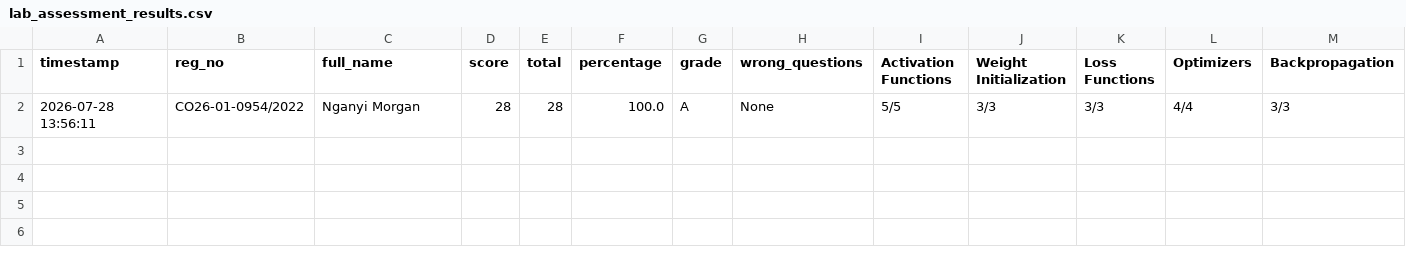
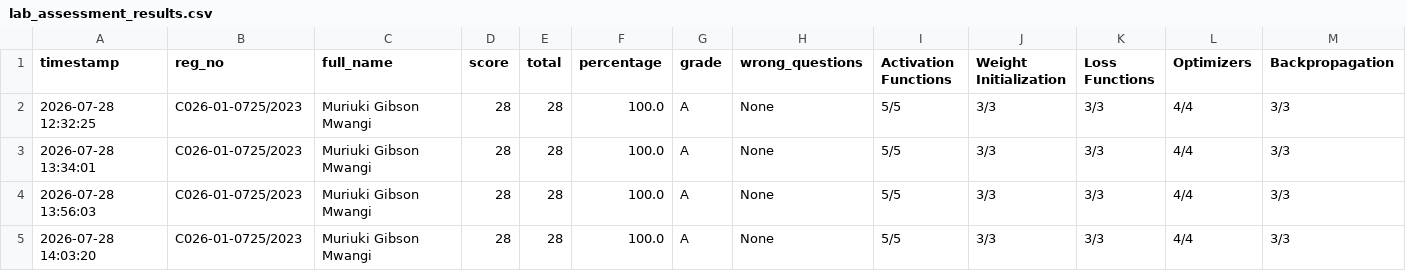
Before and after one commit to sirrom/4th-year-assignments-, a CSV file: lab_results/lab_assessment_results.csv, drawn as a sheet; only a part is shown; addresses are those after the commit; rows hold the shown columns only; the diff names each change by its address in the sheet, - before the commit and + after, or states it on an @@ line.

Commit message:
Result: C026-01-0725/2023 28/28 Grade A

```diff
--- a/lab_results/lab_assessment_results.csv
+++ b/lab_results/lab_assessment_results.csv
+row 2: 2026-07-28 12:32:25 | C026-01-0725/2023 | Muriuki Gibson Mwangi | 28 | 28 | 100.0 | A | None | 5/5 | 3/3 | 3/3 | 4/4 | 3/3
+row 3: 2026-07-28 13:34:01 | C026-01-0725/2023 | Muriuki Gibson Mwangi | 28 | 28 | 100.0 | A | None | 5/5 | 3/3 | 3/3 | 4/4 | 3/3
-A4 (timestamp): 2026-07-28 13:56:11
+A4 (timestamp): 2026-07-28 13:56:03
-B4 (reg_no): CO26-01-0954/2022
+B4 (reg_no): C026-01-0725/2023
-C4 (full_name): Nganyi Morgan
+C4 (full_name): Muriuki Gibson Mwangi
+row 5: 2026-07-28 14:03:20 | C026-01-0725/2023 | Muriuki Gibson Mwangi | 28 | 28 | 100.0 | A | None | 5/5 | 3/3 | 3/3 | 4/4 | 3/3
```
